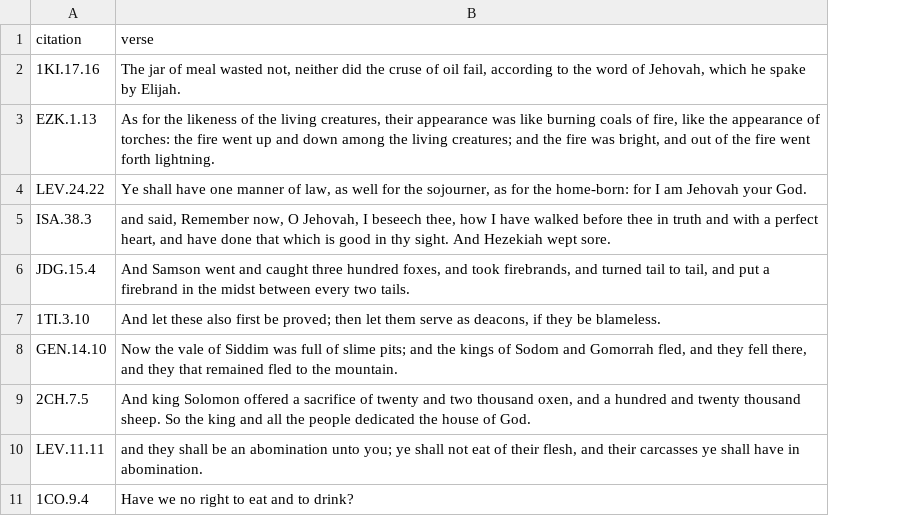
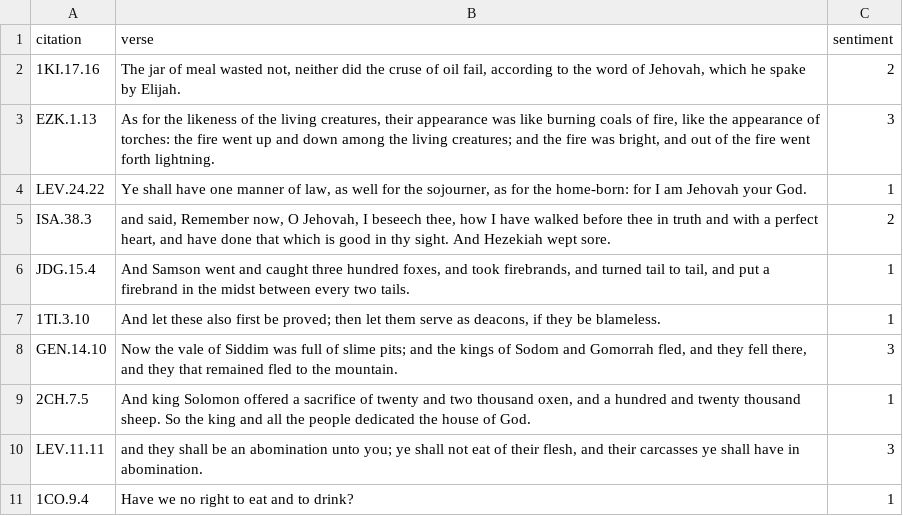
Before and after one commit to camerontredoux/nlp-bible-sa, a CSV file: manual_annotation/olivia/asv.csv, drawn as a sheet; the diff names each change by its address in the sheet, - before the commit and + after, or states it on an @@ line.

Commit message:
add asv annotation

```diff
--- a/manual_annotation/olivia/asv.csv
+++ b/manual_annotation/olivia/asv.csv
+column C (sentiment), rows 2-11: 2 | 3 | 1 | 2 | 1 | 1 | 3 | 1 | 3 | 1
```
